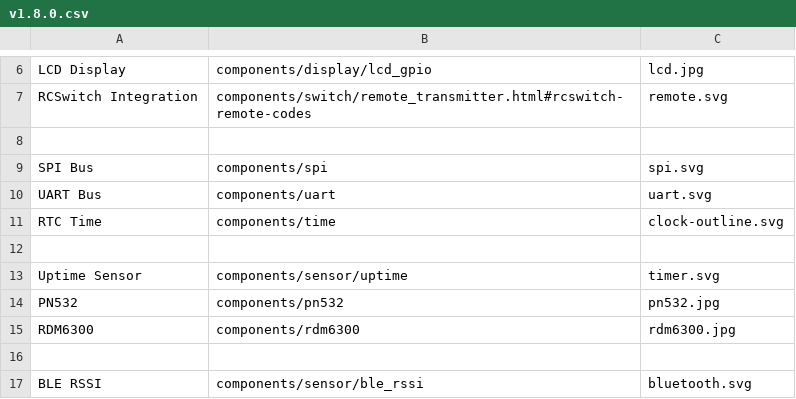
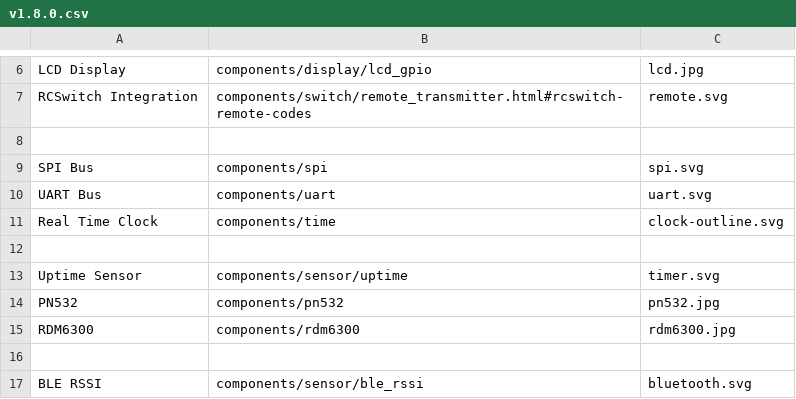
Before and after one commit to esphome/esphome-docs, a CSV file: esphomeyaml/v1.8.0.csv, drawn as a sheet; only a part is shown, gaps mark what is left out.

```diff
--- a/esphomeyaml/v1.8.0.csv
+++ b/esphomeyaml/v1.8.0.csv
@@ -10,3 +10,3 @@ SPI Bus, components/spi, spi.svg
 UART Bus, components/uart, uart.svg
-RTC Time, components/time, clock-outline.svg
+Real Time Clock, components/time, clock-outline.svg
 
```
Also changed, not shown: 17 other files.
